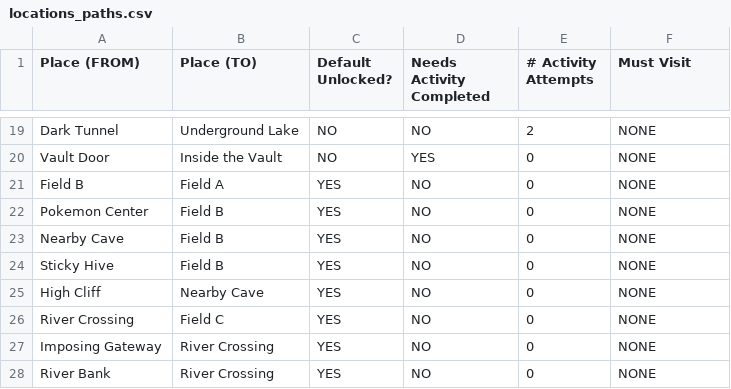
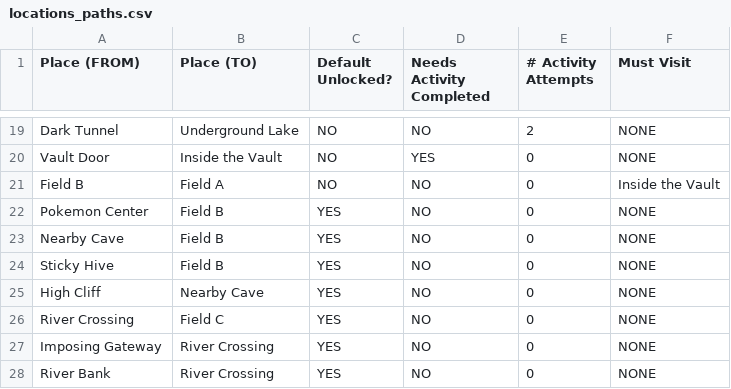
Before and after one commit to davidclark495/Monster-Text-RPG, a CSV file: PokemonSim2020/csv/locations_paths.csv, drawn as a sheet; only a part is shown, gaps mark what is left out.

Commit message:
fixed path-lock bug, tinkering w/ menus (WIP, dividers)

```diff
--- a/PokemonSim2020/csv/locations_paths.csv
+++ b/PokemonSim2020/csv/locations_paths.csv
@@ -20,3 +20,3 @@ Dark Tunnel,Underground Lake,NO,NO,2,NONE
 Vault Door,Inside the Vault,NO,YES,0,NONE
-Field B,Field A,YES,NO,0,NONE
+Field B,Field A,NO,NO,0,Inside the Vault
 Pokemon Center,Field B,YES,NO,0,NONE
```
Also changed, not shown: 5 other files.
